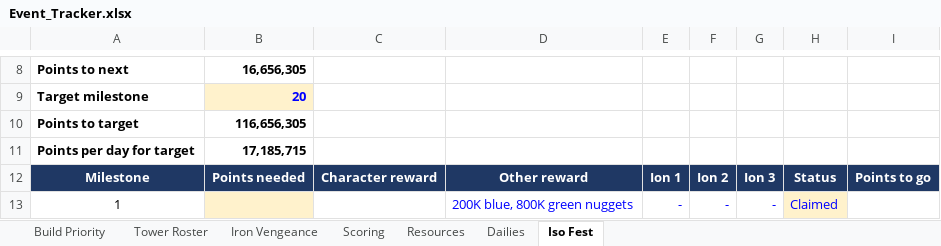
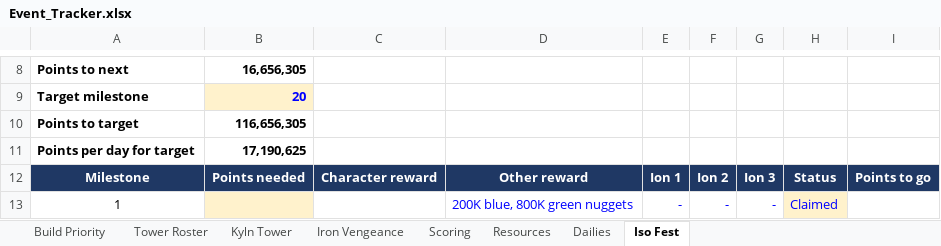
Before and after one commit to mansaalman01-maker/Marvel-Strike-Force-Planning, an Excel workbook: Event_Tracker.xlsx, sheet Iso Fest, drawn as a sheet; only a part is shown, gaps mark what is left out; values as stored, in another font and other column widths than the file's, no borders; conditional formats not drawn; the diff names each change by its address in the sheet, - before the commit and + after, or states it on an @@ line.

```diff
--- a/Event_Tracker.xlsx (sheet Iso Fest)
+++ b/Event_Tracker.xlsx (sheet Iso Fest)
+sheet tab: Kyln Tower
-B11: 17,185,715
+B11: 17,190,625
```
Also changed, not shown: sheet Resources, sheet Iron Vengeance.
